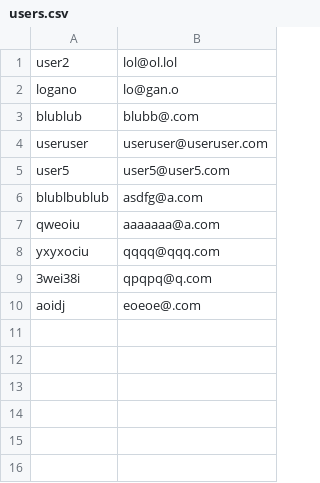
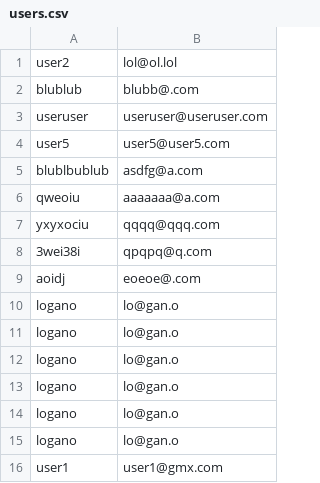
Before and after one commit to SimsGame/SIMS, a CSV file: SIMSOnline/users.csv, drawn as a sheet.

```diff
--- a/SIMSOnline/users.csv
+++ b/SIMSOnline/users.csv
@@ -1,3 +1,2 @@
 user2,lol@ol.lol
-logano,lo@gan.o
 blublub,blubb@.com
@@ -10 +9,8 @@ yxyxociu,qqqq@qqq.com
 aoidj,eoeoe@.com
+logano,lo@gan.o
+logano,lo@gan.o
+logano,lo@gan.o
+logano,lo@gan.o
+logano,lo@gan.o
+logano,lo@gan.o
+user1,user1@gmx.com
```
Also changed, not shown: 5 other files.
